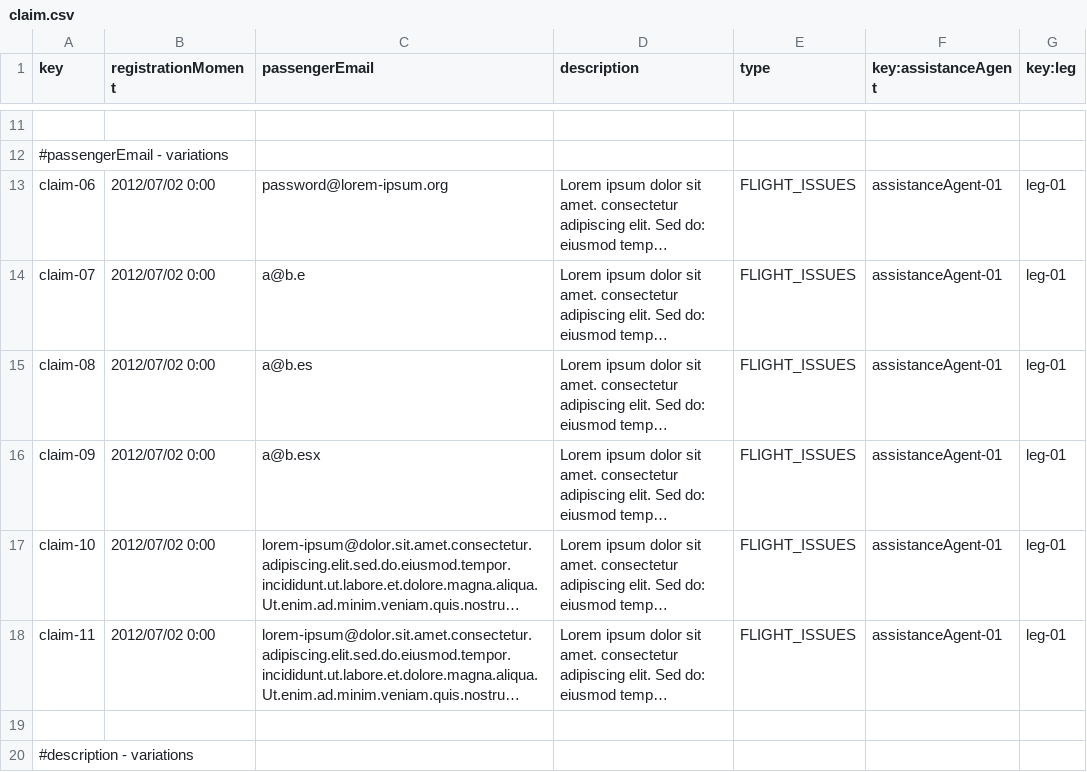
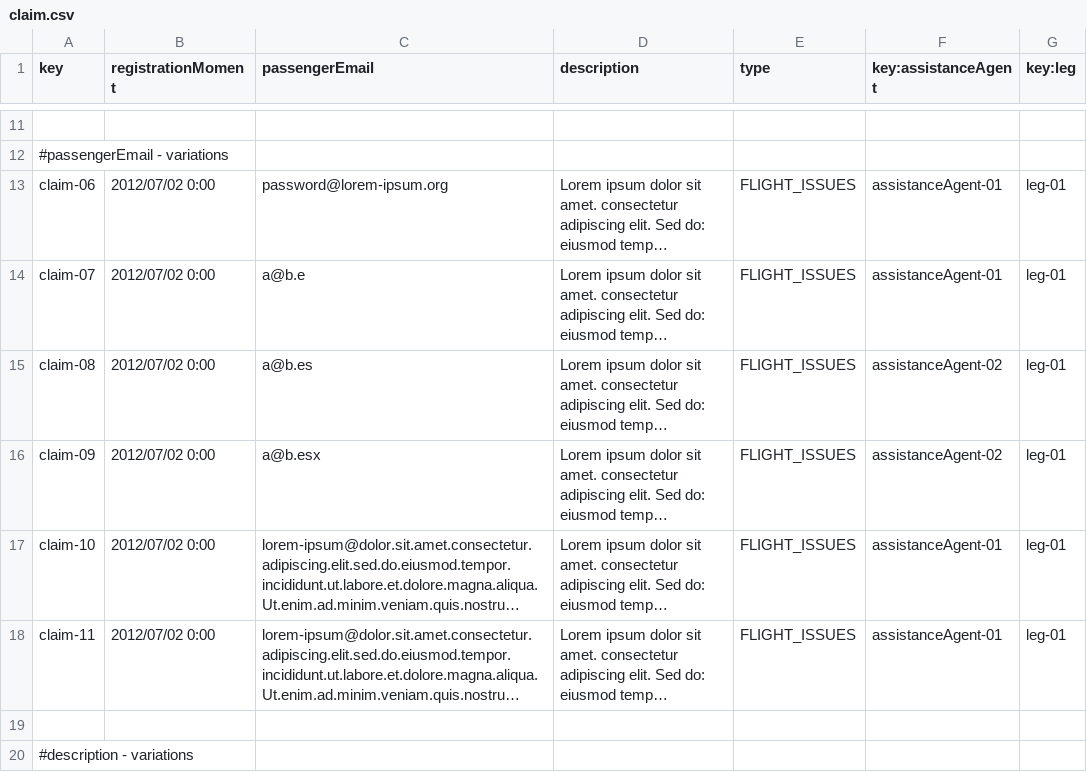
Before and after one commit to Davidvt04/Acme-ANS-C1.61, a CSV file: src/main/resources/WEB-INF/data/sample/claim.csv, drawn as a sheet; only a part is shown, gaps mark what is left out; long unchanged cells end in …; the diff names each change by its address in the sheet, - before the commit and + after, or states it on an @@ line.

```diff
--- a/src/main/resources/WEB-INF/data/sample/claim.csv
+++ b/src/main/resources/WEB-INF/data/sample/claim.csv
-F15:F16 (key:assistanceAgent): assistanceAgent-01
+F15:F16 (key:assistanceAgent): assistanceAgent-02
```
Also changed, not shown: src/main/resources/WEB-INF/data/sample/booking.csv, src/main/resources/WEB-INF/data/sample/customer.csv, 6 other files.
